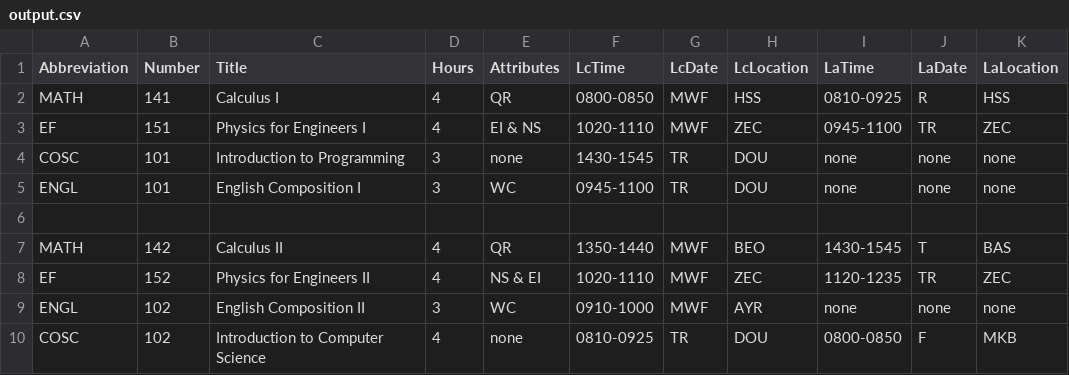
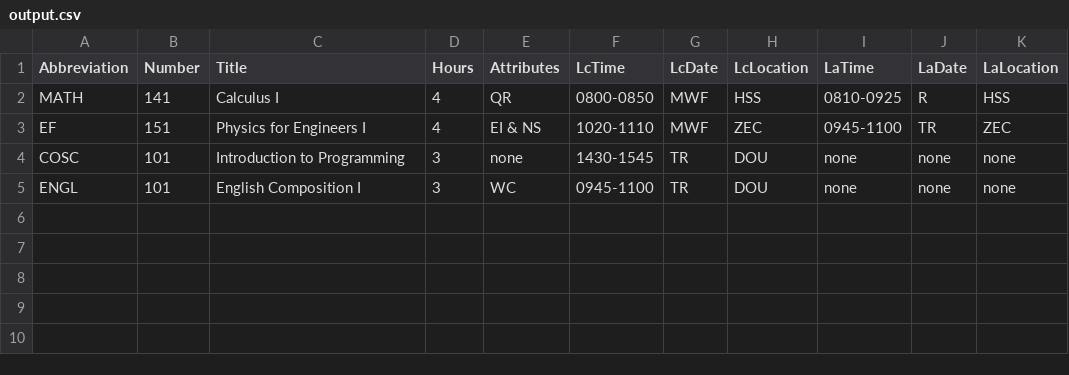
Before and after one commit to dlong37/UTK-Class-Scheduling-Assistant, a CSV file: backend/generator_location/output.csv, drawn as a sheet.

```diff
--- a/backend/generator_location/output.csv
+++ b/backend/generator_location/output.csv
@@ -5,6 +5 @@ COSC,101,Introduction to Programming,3,none,1430-1545,TR,DOU,none,none,none
 ENGL,101,English Composition I,3,WC,0945-1100,TR,DOU,none,none,none
-
-MATH,142,Calculus II,4,QR,1350-1440,MWF,BEO,1430-1545,T,BAS
-EF,152,Physics for Engineers II,4,NS & EI,1020-1110,MWF,ZEC,1120-1235,TR,ZEC
-ENGL,102,English Composition II,3,WC,0910-1000,MWF,AYR,none,none,none
-COSC,102,Introduction to Computer Science,4,none,0810-0925,TR,DOU,0800-0850,F,MKB
```
Also changed, not shown: 1 other file.
